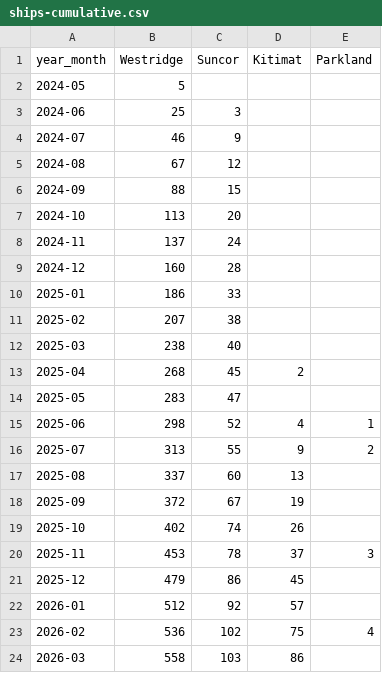
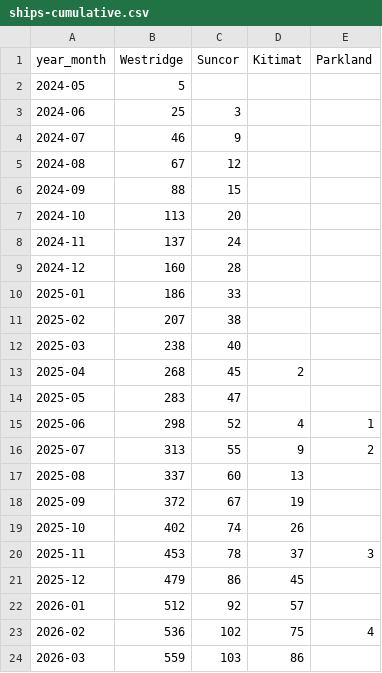
Before and after one commit to vs-postmedia/tanker-tracker, a CSV file: data/output/ships-cumulative.csv, drawn as a sheet.

```diff
--- a/data/output/ships-cumulative.csv
+++ b/data/output/ships-cumulative.csv
@@ -23,2 +23,2 @@ year_month,Westridge,Suncor,Kitimat,Parkland
 2026-02,536,102,75,4
-2026-03,558,103,86,
+2026-03,559,103,86,
```
Also changed, not shown: data/output/ships-daily.csv, data/output/ships-monthly.csv, 5 other files.
